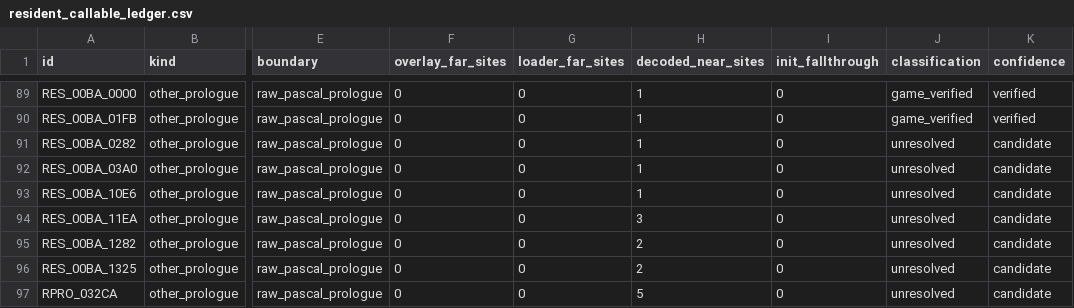
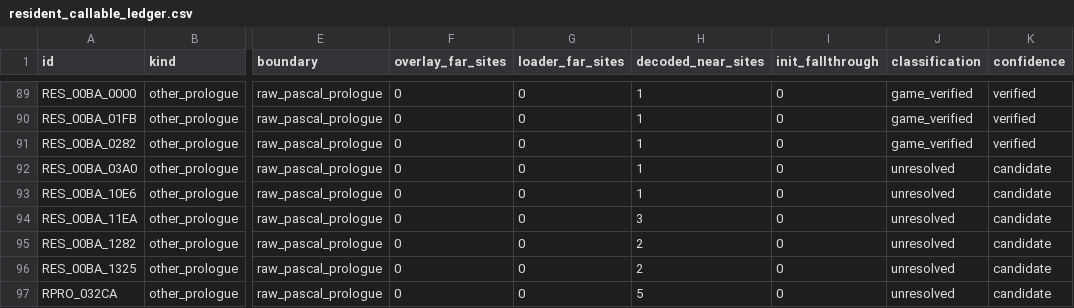
Before and after one commit to huntergdavis/poolrad-decomp, a CSV file: docs/re/resident_callable_ledger.csv, drawn as a sheet; only a part is shown, gaps mark what is left out; the diff names each change by its address in the sheet, - before the commit and + after, or states it on an @@ line.

```diff
--- a/docs/re/resident_callable_ledger.csv
+++ b/docs/re/resident_callable_ledger.csv
-J91 (classification): unresolved
+J91 (classification): game_verified
-K91 (confidence): candidate
+K91 (confidence): verified
```
Also changed, not shown: docs/re/partial_callee_models.csv, docs/re/strict_full_c_addresses.csv, 5 other files.
